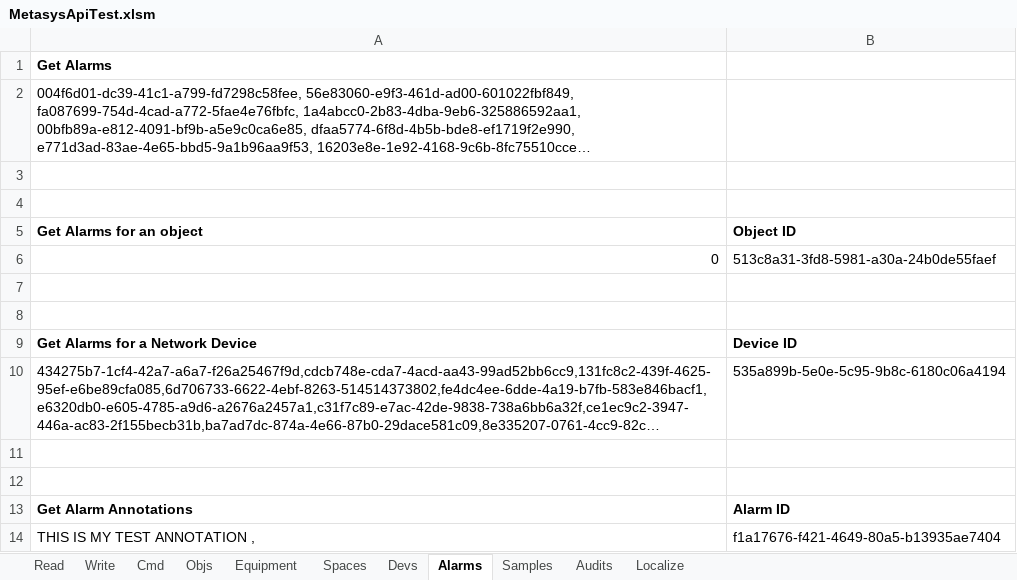
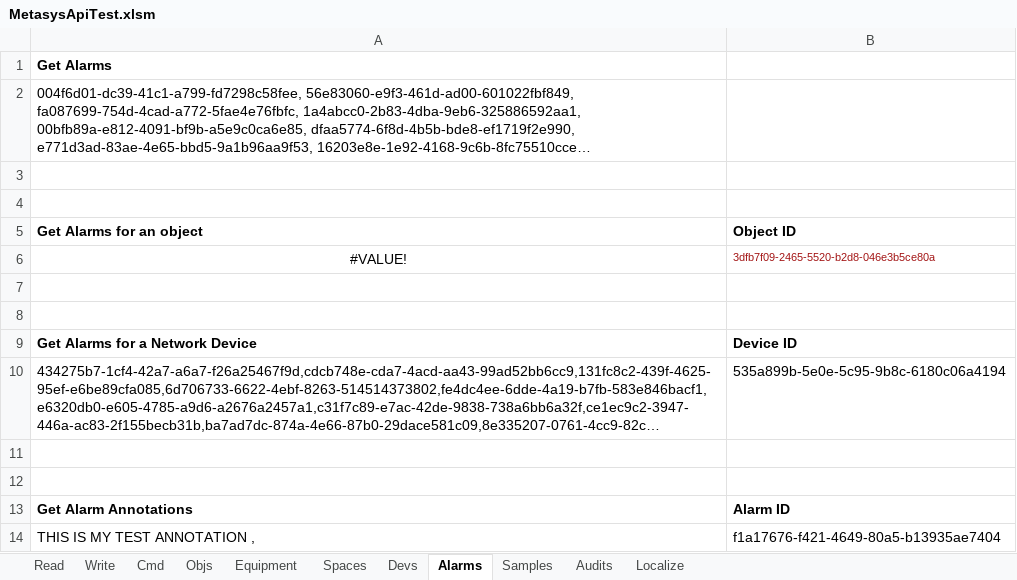
Before and after one commit to jci-metasys/basic-services-dotnet, an Excel workbook: MetasysServicesComExampleApp/MetasysApiTest.xlsm, sheet Alarms, drawn as a sheet; long unchanged cells end in …; values as stored, in another font and other column widths than the file's, no borders; charts and pictures not drawn; removed rows and columns are numbered as before the commit, all else as after; the diff names each change by its address in the sheet, - before the commit and + after, or states it on an @@ line.

Commit message:
- Fixed wrong call in the file MetasysApiTest.xslm

```diff
--- a/MetasysServicesComExampleApp/MetasysApiTest.xlsm (sheet Alarms)
+++ b/MetasysServicesComExampleApp/MetasysApiTest.xlsm (sheet Alarms)
-row 6: 0 | 513c8a31-3fd8-5981-a30a-24b0de55faef
+row 6: #VALUE! | 3dfb7f09-2465-5520-b2d8-046e3b5ce80a
```
